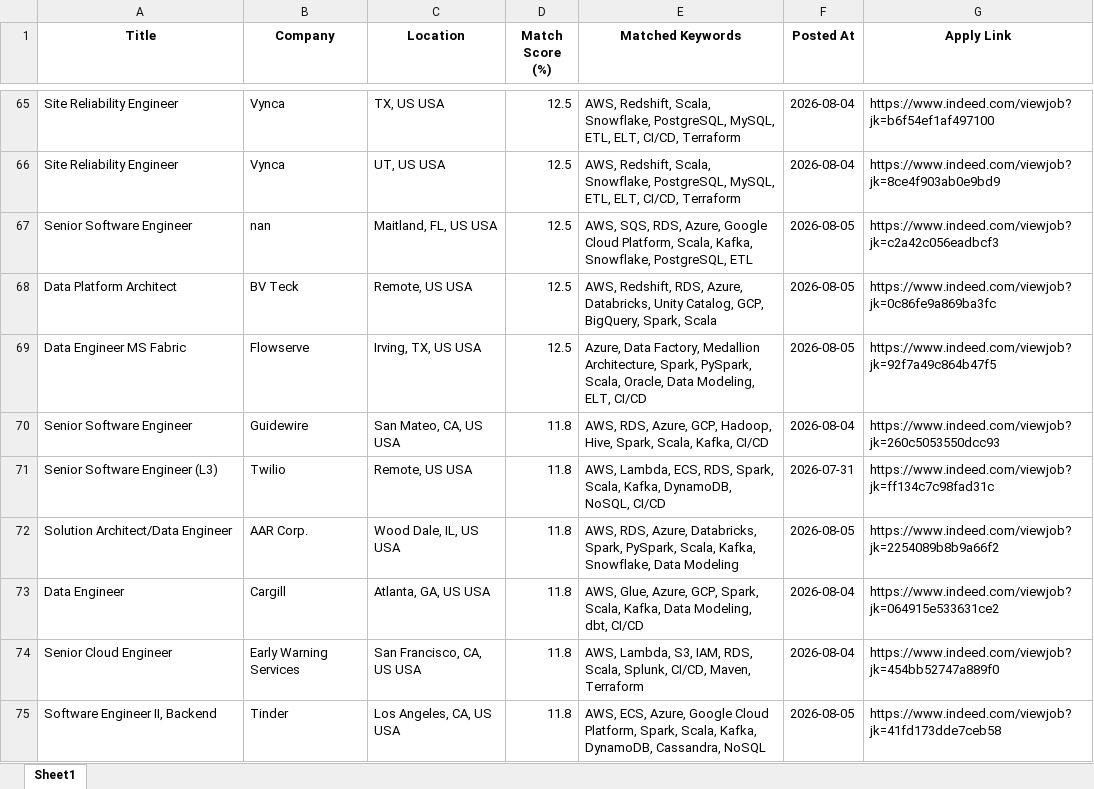
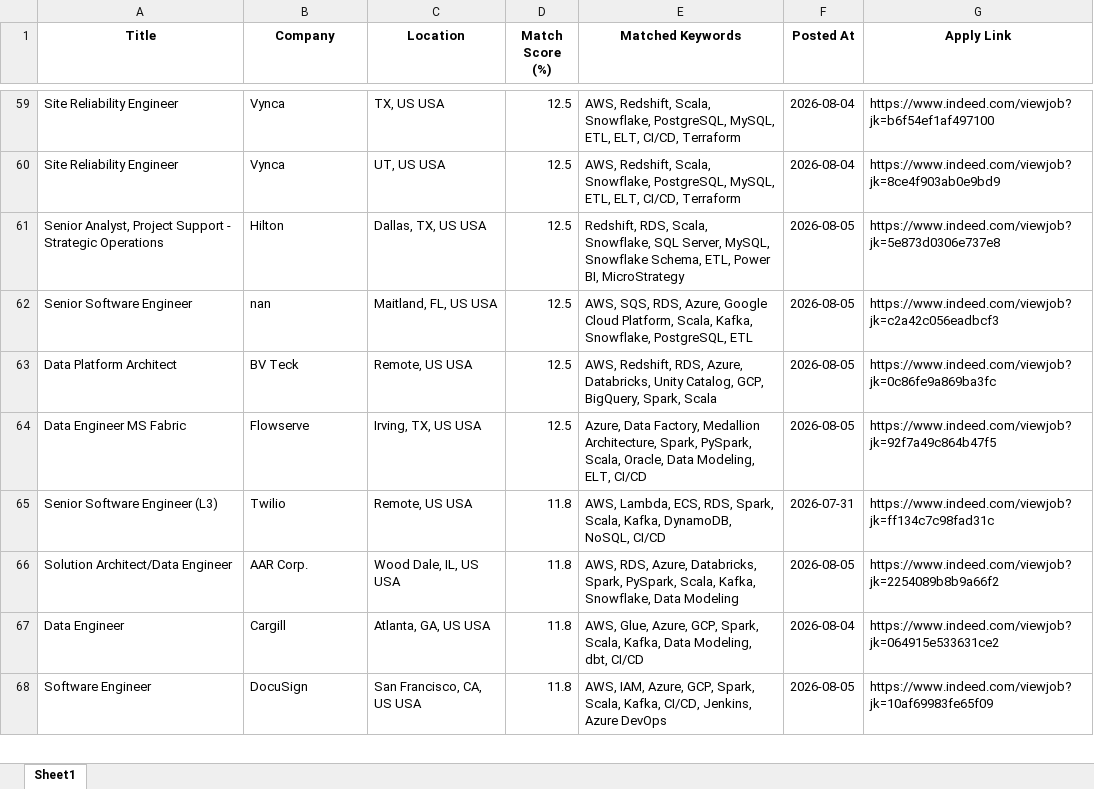
Before and after one commit to ssriramteja/Indeed_job_scrapper_DE, an Excel workbook: results/job_matches_2026-08-05.xlsx, sheet Sheet1, drawn as a sheet; only a part is shown, gaps mark what is left out; values as stored, in another font and other column widths than the file's, no borders; removed rows and columns are numbered as before the commit, all else as after; the diff covers the shown part only; the diff names each change by its address in the sheet, - before the commit and + after, or states it on an @@ line.

```diff
--- a/results/job_matches_2026-08-05.xlsx (sheet Sheet1)
+++ b/results/job_matches_2026-08-05.xlsx (sheet Sheet1)
+row 61: Senior Analyst, Project Support - Strategic Operations | Hilton | Dallas, TX, US USA | 12.5 | Redshift, RDS, Scala, Snowflake, SQL Server, MySQL, Snowflake Schema, ETL, Power BI, MicroStrategy | 2026-08-05 | https://www.indeed.com/viewjob?jk=5e873d0306e737e8
-row 70: Senior Software Engineer | Guidewire | San Mateo, CA, US USA | 11.8 | AWS, RDS, Azure, GCP, Hadoop, Hive, Spark, Scala, Kafka, CI/CD | 2026-08-04 | https://www.indeed.com/viewjob?jk=260c5053550dcc93
-A68 (Title): Senior Cloud Engineer
+A68 (Title): Software Engineer
-B68 (Company): Early Warning Services
+B68 (Company): DocuSign
-E68 (Matched Keywords): AWS, Lambda, S3, IAM, RDS, Scala, Splunk, CI/CD, Maven, Terraform
+E68 (Matched Keywords): AWS, IAM, Azure, GCP, Spark, Scala, Kafka, CI/CD, Jenkins, Azure DevOps
-F68 (Posted At): 2026-08-04
+F68 (Posted At): 2026-08-05
-G68 (Apply Link): https://www.indeed.com/viewjob?jk=454bb52747a889f0
+G68 (Apply Link): https://www.indeed.com/viewjob?jk=10af69983fe65f09
@@ row 75 moved to row 72: Software Engineer II, Backend @@
```
Also changed, not shown: 9 added rows, 14 removed rows, 5 moved rows and 1 edited cell elsewhere in this sheet, 2 other files.
